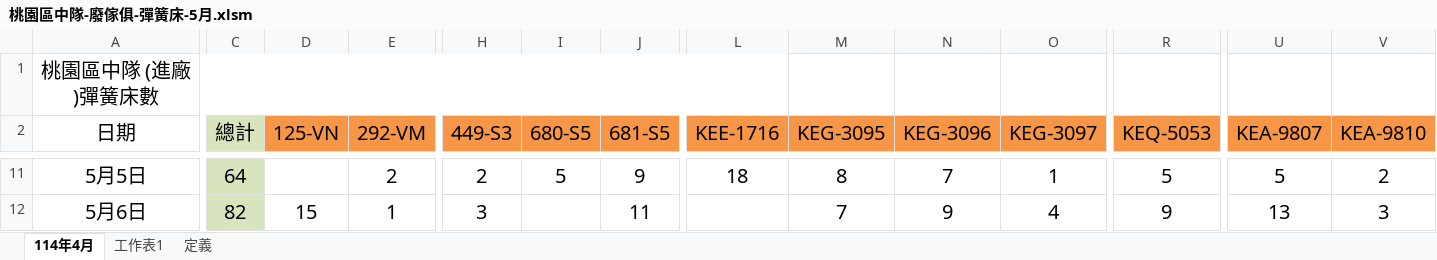
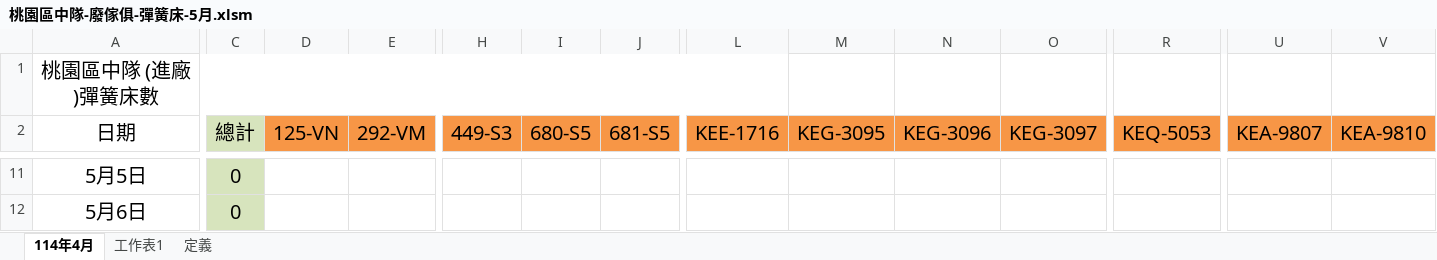
Before and after one commit to jason280121/car, an Excel workbook: 0429-final修改/桃園區中隊-廢傢俱-彈簧床-5月.xlsm, sheet 114年4月, drawn as a sheet; only a part is shown, gaps mark what is left out; values as stored, in another font and other column widths than the file's, no borders; the diff covers the shown part only; the diff names each change by its address in the sheet, - before the commit and + after, or states it on an @@ line.

```diff
--- a/0429-final修改/桃園區中隊-廢傢俱-彈簧床-5月.xlsm (sheet 114年4月)
+++ b/0429-final修改/桃園區中隊-廢傢俱-彈簧床-5月.xlsm (sheet 114年4月)
-C11 (總計): 64
+C11 (總計): 0
-E11 (292-VM): 2
+E11 (292-VM): (empty)
-H11 (449-S3): 2
+H11 (449-S3): (empty)
-I11 (680-S5): 5
+I11 (680-S5): (empty)
-J11 (681-S5): 9
+J11 (681-S5): (empty)
-L11 (KEE-1716): 18
+L11 (KEE-1716): (empty)
-M11 (KEG-3095): 8
+M11 (KEG-3095): (empty)
-N11 (KEG-3096): 7
+N11 (KEG-3096): (empty)
-O11 (KEG-3097): 1
+O11 (KEG-3097): (empty)
-R11 (KEQ-5053): 5
+R11 (KEQ-5053): (empty)
-U11 (KEA-9807): 5
+U11 (KEA-9807): (empty)
-V11 (KEA-9810): 2
+V11 (KEA-9810): (empty)
-C12 (總計): 82
+C12 (總計): 0
-D12 (125-VN): 15
+D12 (125-VN): (empty)
-E12 (292-VM): 1
+E12 (292-VM): (empty)
-H12 (449-S3): 3
+H12 (449-S3): (empty)
-J12 (681-S5): 11
+J12 (681-S5): (empty)
-M12 (KEG-3095): 7
+M12 (KEG-3095): (empty)
-N12 (KEG-3096): 9
+N12 (KEG-3096): (empty)
-O12 (KEG-3097): 4
+O12 (KEG-3097): (empty)
-R12 (KEQ-5053): 9
+R12 (KEQ-5053): (empty)
-U12 (KEA-9807): 13
+U12 (KEA-9807): (empty)
-V12 (KEA-9810): 3
+V12 (KEA-9810): (empty)
```
Also changed, not shown: 301 edited cells elsewhere in this sheet, charts or pictures, 114年5月份地磅統計與彈簧床數量-usb/114年全年月報-VBA.xlsm, 114年5月份地磅統計與彈簧床數量-usb/八德-地磅統計-0501.xlsm, 5 other files.
